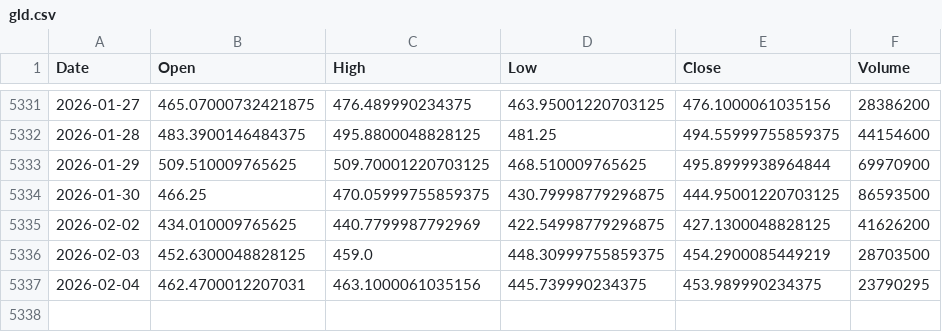
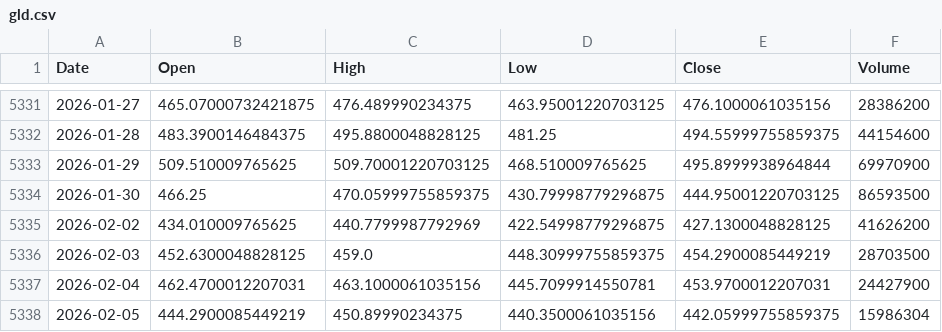
Before and after one commit to jonsflow/risk-divergence, a CSV file: data/gld.csv, drawn as a sheet; only a part is shown, gaps mark what is left out.

```diff
--- a/data/gld.csv
+++ b/data/gld.csv
@@ -5336,2 +5336,3 @@ Date,Open,High,Low,Close,Volume
 2026-02-03,452.6300048828125,459.0,448.30999755859375,454.2900085449219,28703500
-2026-02-04,462.4700012207031,463.1000061035156,445.739990234375,453.989990234375,23790295
+2026-02-04,462.4700012207031,463.1000061035156,445.7099914550781,453.9700012207031,24427900
+2026-02-05,444.2900085449219,450.89990234375,440.3500061035156,442.05999755859375,15986304
```
Also changed, not shown: data/qqq.csv, data/smh.csv, 14 other files.
